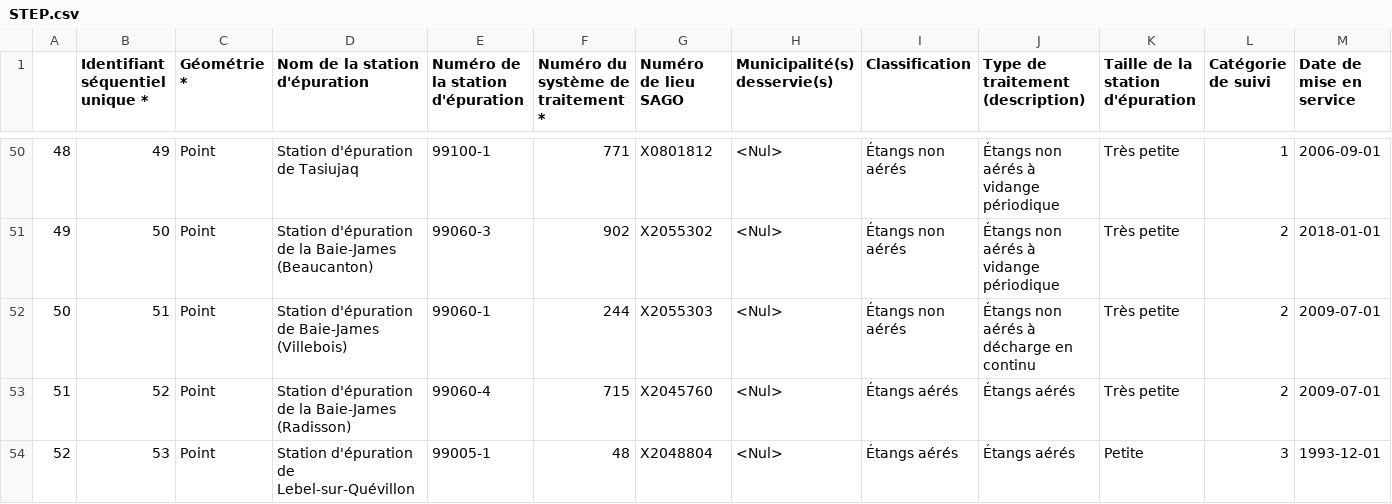
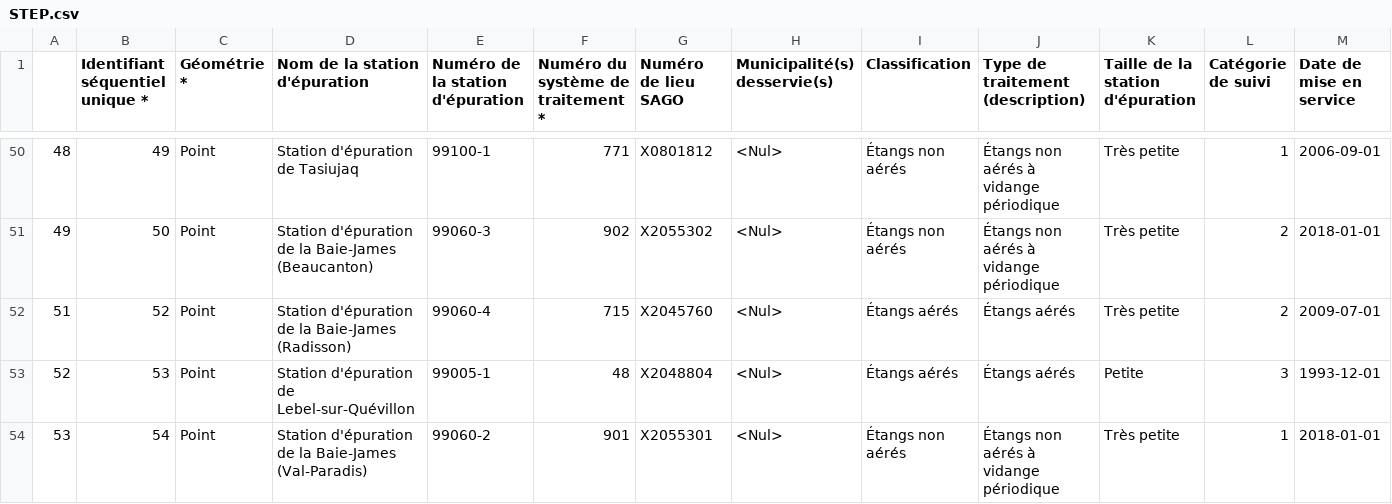
Before and after one commit to Dominicduf/Projet_Surverses, a CSV file: STEP.csv, drawn as a sheet; only a part is shown, gaps mark what is left out; the shorter side is filled out with more unchanged rows; rows hold the shown columns only; the diff covers the shown part only; the diff names each change by its address in the sheet, - before the commit and + after, or states it on an @@ line.

Commit message:
Retirer doublons de step

```diff
--- a/STEP.csv
+++ b/STEP.csv
-row 52: 50 | 51 | Point | Station d'épuration de Baie-James (Villebois) | 99060-1 | 244 | X2055303 | <Nul> | Étangs non aérés | Étangs non aérés à décharge en continu | Très petite | 2 | 2009-07-01
```
Also changed, not shown: 6 removed rows elsewhere in this file.
